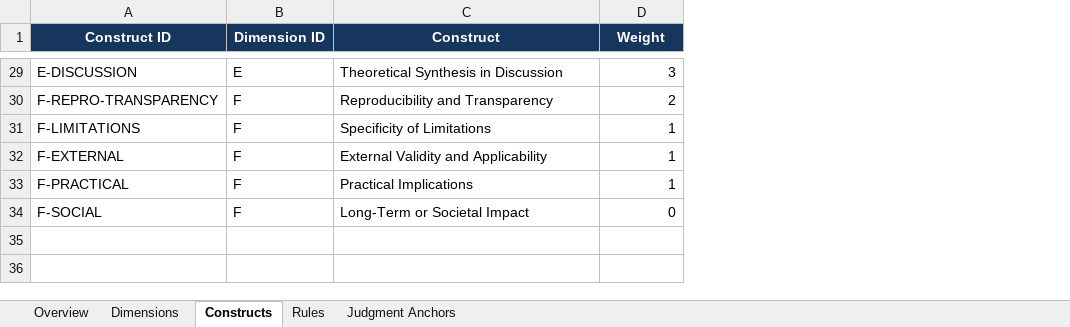
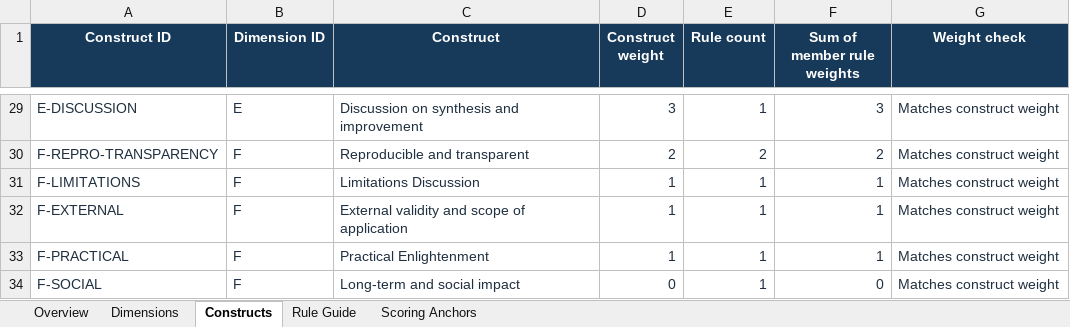
Before and after one commit to yixiu-lab/paper-eval, an Excel workbook: 02-system/rules/scoring_rules.xlsx, sheet Constructs, drawn as a sheet; only a part is shown, gaps mark what is left out; values as stored, in another font and other column widths than the file's, no borders; table styles not drawn; the diff covers the shown part only; the diff names each change by its address in the sheet, - before the commit and + after, or states it on an @@ line.

Commit message:
Improve reviewer-facing scoring guide

```diff
--- a/02-system/rules/scoring_rules.xlsx (sheet Constructs)
+++ b/02-system/rules/scoring_rules.xlsx (sheet Constructs)
-sheet tab: Rules
+sheet tab: Rule Guide
-sheet tab: Judgment Anchors
+sheet tab: Scoring Anchors
+column E (Rule count), rows 29-34: 1 | 2 | 1 | 1 | 1 | 1
+column F (Sum of member rule weights), rows 29-34: 3 | 2 | 1 | 1 | 1 | 0
+column G (Weight check), rows 29-34: all Matches construct weight
-D1: Weight
+D1: Construct weight
-A29:D34 text colour: black
+A29:D34 text colour: #203040
-C29 (Construct): Theoretical Synthesis in Discussion
+C29 (Construct): Discussion on synthesis and improvement
-C30 (Construct): Reproducibility and Transparency
+C30 (Construct): Reproducible and transparent
-C31 (Construct): Specificity of Limitations
+C31 (Construct): Limitations Discussion
-C32 (Construct): External Validity and Applicability
+C32 (Construct): External validity and scope of application
-C33 (Construct): Practical Implications
+C33 (Construct): Practical Enlightenment
-C34 (Construct): Long-Term or Societal Impact
+C34 (Construct): Long-term and social impact
```
Also changed, not shown: 26 edited cells and cell formats elsewhere in this sheet, sheet Scoring Anchors, sheet Rule Guide, sheet Overview, sheet Dimensions, 1 other file.
